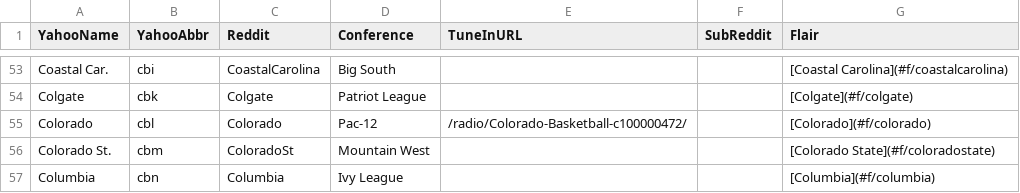
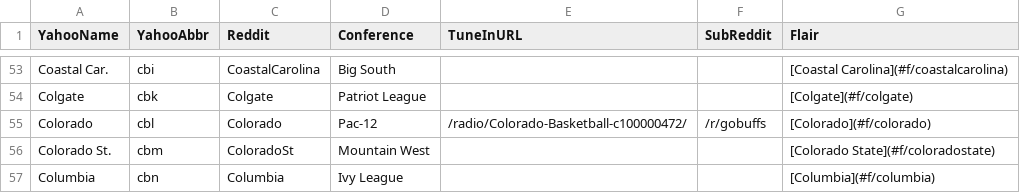
Before and after one commit to airjesse123/GameThreadGenerator, a CSV file: TeamLookup.csv, drawn as a sheet; only a part is shown, gaps mark what is left out.

Commit message:
add colorado subreddit

```diff
--- a/TeamLookup.csv
+++ b/TeamLookup.csv
@@ -54,3 +54,3 @@ Coastal Car.,cbi,CoastalCarolina,Big South,,,[Coastal Carolina](#f/coastalcaroli
 Colgate,cbk,Colgate,Patriot League,,,[Colgate](#f/colgate)
-Colorado,cbl,Colorado,Pac-12,/radio/Colorado-Basketball-c100000472/,,[Colorado](#f/colorado)
+Colorado,cbl,Colorado,Pac-12,/radio/Colorado-Basketball-c100000472/,/r/gobuffs,[Colorado](#f/colorado)
 Colorado St.,cbm,ColoradoSt,Mountain West,,,[Colorado State](#f/coloradostate)
```
